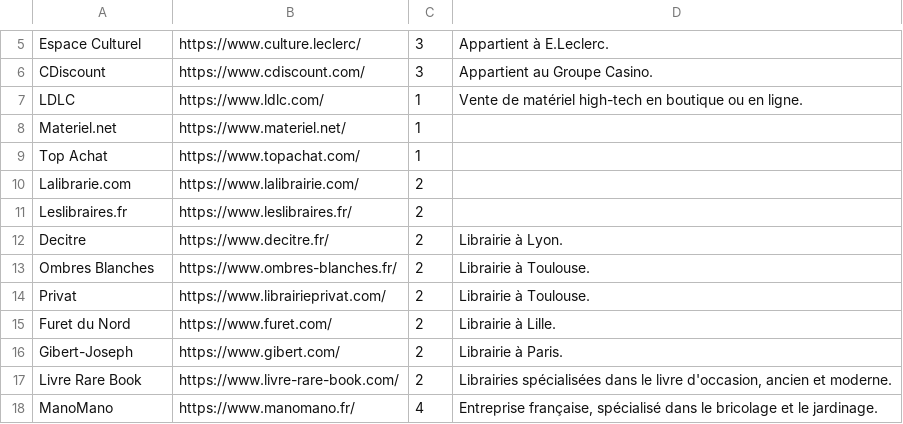
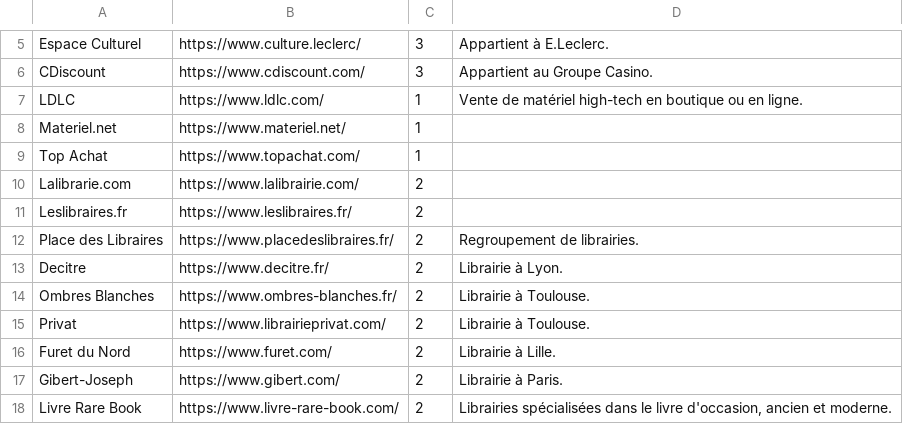
Before and after one commit to Sailoriae/Nozama, a CSV file: base_de_données.csv, drawn as a sheet; only a part is shown, gaps mark what is left out; the shorter side is filled out with more unchanged rows; the diff names each change by its address in the sheet, - before the commit and + after, or states it on an @@ line.

Commit message:
Ajout de placedeslibraires.fr

```diff
--- a/base_de_données.csv
+++ b/base_de_données.csv
+row 12: Place des Libraires | https://www.placedeslibraires.fr/ | 2 | Regroupement de librairies.
```
